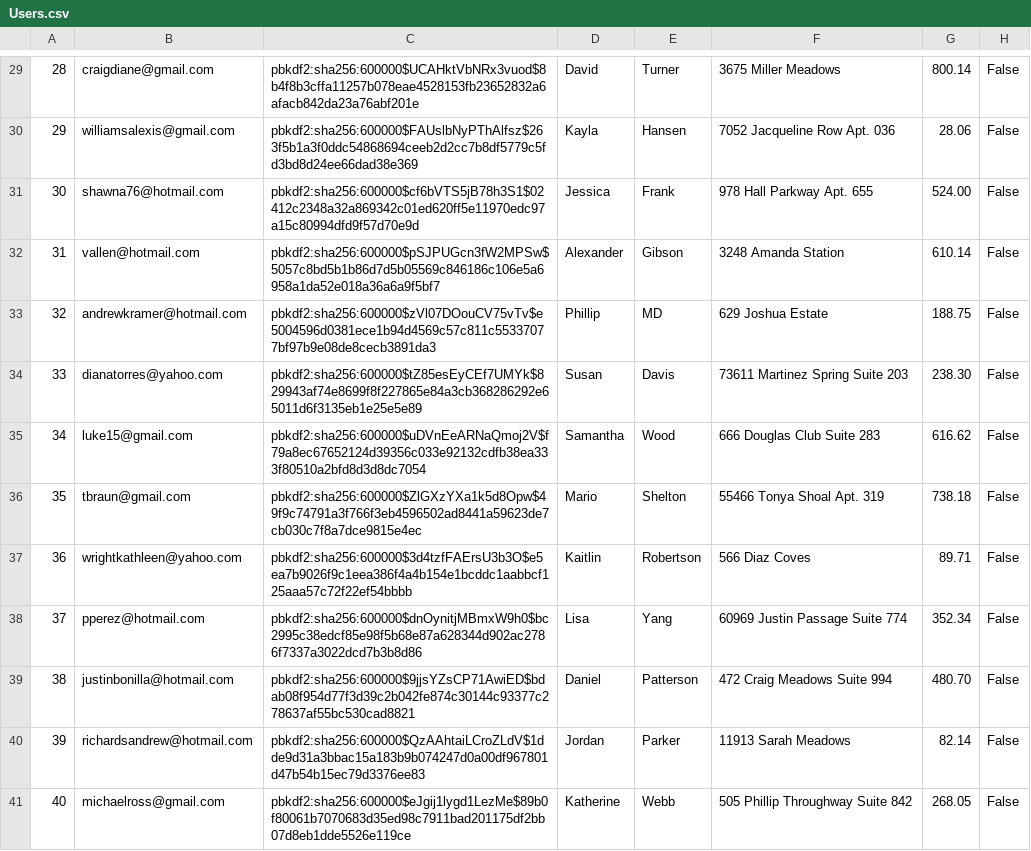
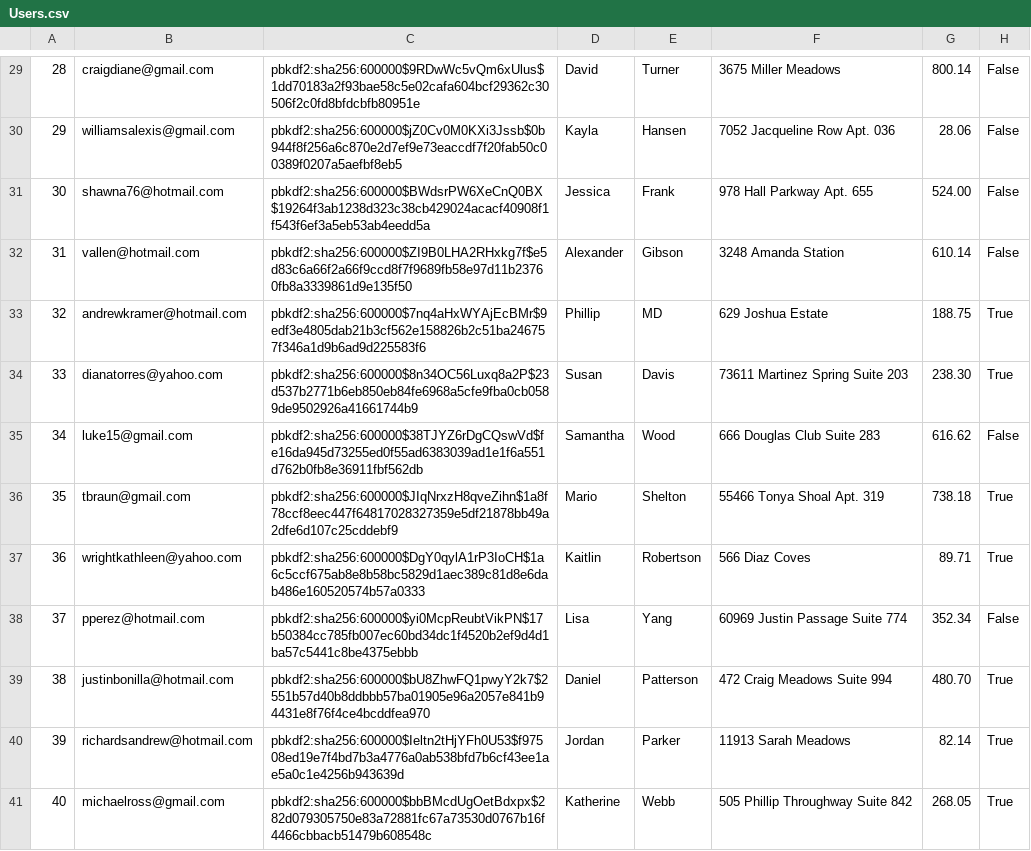
Before and after one commit to brian9chen/bear-essentials, a CSV file: db/customized/Users.csv, drawn as a sheet; only a part is shown, gaps mark what is left out; the diff covers the shown part only.

```diff
--- a/db/customized/Users.csv
+++ b/db/customized/Users.csv
@@ -29,13 +29,13 @@
-28,craigdiane@gmail.com,pbkdf2:sha256:600000$UCAHktVbNRx3vuod$8b4f8b3cffa11257b078eae4528153fb23652832a6afacb842da23a76abf201e,David,Turner,3675 Miller Meadows,800.14,False
-29,williamsalexis@gmail.com,pbkdf2:sha256:600000$FAUslbNyPThAlfsz$263f5b1a3f0ddc54868694ceeb2d2cc7b8df5779c5fd3bd8d24ee66dad38e369,Kayla,Hansen,7052 Jacqueline Row Apt. 036,28.06,False
-30,shawna76@hotmail.com,pbkdf2:sha256:600000$cf6bVTS5jB78h3S1$02412c2348a32a869342c01ed620ff5e11970edc97a15c80994dfd9f57d70e9d,Jessica,Frank,978 Hall Parkway Apt. 655,524.00,False
-31,vallen@hotmail.com,pbkdf2:sha256:600000$pSJPUGcn3fW2MPSw$5057c8bd5b1b86d7d5b05569c846186c106e5a6958a1da52e018a36a6a9f5bf7,Alexander,Gibson,3248 Amanda Station,610.14,False
-32,andrewkramer@hotmail.com,pbkdf2:sha256:600000$zVl07DOouCV75vTv$e5004596d0381ece1b94d4569c57c811c55337077bf97b9e08de8cecb3891da3,Phillip,MD,629 Joshua Estate,188.75,False
-33,dianatorres@yahoo.com,pbkdf2:sha256:600000$tZ85esEyCEf7UMYk$829943af74e8699f8f227865e84a3cb368286292e65011d6f3135eb1e25e5e89,Susan,Davis,73611 Martinez Spring Suite 203,238.30,False
-34,luke15@gmail.com,pbkdf2:sha256:600000$uDVnEeARNaQmoj2V$f79a8ec67652124d39356c033e92132cdfb38ea333f80510a2bfd8d3d8dc7054,Samantha,Wood,666 Douglas Club Suite 283,616.62,False
-35,tbraun@gmail.com,pbkdf2:sha256:600000$ZlGXzYXa1k5d8Opw$49f9c74791a3f766f3eb4596502ad8441a59623de7cb030c7f8a7dce9815e4ec,Mario,Shelton,55466 Tonya Shoal Apt. 319,738.18,False
-36,wrightkathleen@yahoo.com,pbkdf2:sha256:600000$3d4tzfFAErsU3b3O$e5ea7b9026f9c1eea386f4a4b154e1bcddc1aabbcf125aaa57c72f22ef54bbbb,Kaitlin,Robertson,566 Diaz Coves,89.71,False
-37,pperez@hotmail.com,pbkdf2:sha256:600000$dnOynitjMBmxW9h0$bc2995c38edcf85e98f5b68e87a628344d902ac2786f7337a3022dcd7b3b8d86,Lisa,Yang,60969 Justin Passage Suite 774,352.34,False
-38,justinbonilla@hotmail.com,pbkdf2:sha256:600000$9jjsYZsCP71AwiED$bdab08f954d77f3d39c2b042fe874c30144c93377c278637af55bc530cad8821,Daniel,Patterson,472 Craig Meadows Suite 994,480.70,False
-39,richardsandrew@hotmail.com,pbkdf2:sha256:600000$QzAAhtaiLCroZLdV$1dde9d31a3bbac15a183b9b074247d0a00df967801d47b54b15ec79d3376ee83,Jordan,Parker,11913 Sarah Meadows,82.14,False
-40,michaelross@gmail.com,pbkdf2:sha256:600000$eJgij1lygd1LezMe$89b0f80061b7070683d35ed98c7911bad201175df2bb07d8eb1dde5526e119ce,Katherine,Webb,505 Phillip Throughway Suite 842,268.05,False
+28,craigdiane@gmail.com,pbkdf2:sha256:600000$9RDwWc5vQm6xUlus$1dd70183a2f93bae58c5e02cafa604bcf29362c30506f2c0fd8bfdcbfb80951e,David,Turner,3675 Miller Meadows,800.14,False
+29,williamsalexis@gmail.com,pbkdf2:sha256:600000$jZ0Cv0M0KXi3Jssb$0b944f8f256a6c870e2d7ef9e73eaccdf7f20fab50c00389f0207a5aefbf8eb5,Kayla,Hansen,7052 Jacqueline Row Apt. 036,28.06,False
+30,shawna76@hotmail.com,pbkdf2:sha256:600000$BWdsrPW6XeCnQ0BX$19264f3ab1238d323c38cb429024acacf40908f1f543f6ef3a5eb53ab4eedd5a,Jessica,Frank,978 Hall Parkway Apt. 655,524.00,False
+31,vallen@hotmail.com,pbkdf2:sha256:600000$ZI9B0LHA2RHxkg7f$e5d83c6a66f2a66f9ccd8f7f9689fb58e97d11b23760fb8a3339861d9e135f50,Alexander,Gibson,3248 Amanda Station,610.14,False
+32,andrewkramer@hotmail.com,pbkdf2:sha256:600000$7nq4aHxWYAjEcBMr$9edf3e4805dab21b3cf562e158826b2c51ba246757f346a1d9b6ad9d225583f6,Phillip,MD,629 Joshua Estate,188.75,True
+33,dianatorres@yahoo.com,pbkdf2:sha256:600000$8n34OC56Luxq8a2P$23d537b2771b6eb850eb84fe6968a5cfe9fba0cb0589de9502926a41661744b9,Susan,Davis,73611 Martinez Spring Suite 203,238.30,True
+34,luke15@gmail.com,pbkdf2:sha256:600000$38TJYZ6rDgCQswVd$fe16da945d73255ed0f55ad6383039ad1e1f6a551d762b0fb8e36911fbf562db,Samantha,Wood,666 Douglas Club Suite 283,616.62,False
+35,tbraun@gmail.com,pbkdf2:sha256:600000$JIqNrxzH8qveZihn$1a8f78ccf8eec447f64817028327359e5df21878bb49a2dfe6d107c25cddebf9,Mario,Shelton,55466 Tonya Shoal Apt. 319,738.18,True
+36,wrightkathleen@yahoo.com,pbkdf2:sha256:600000$DgY0qylA1rP3IoCH$1a6c5ccf675ab8e8b58bc5829d1aec389c81d8e6dab486e160520574b57a0333,Kaitlin,Robertson,566 Diaz Coves,89.71,True
+37,pperez@hotmail.com,pbkdf2:sha256:600000$yi0McpReubtVikPN$17b50384cc785fb007ec60bd34dc1f4520b2ef9d4d1ba57c5441c8be4375ebbb,Lisa,Yang,60969 Justin Passage Suite 774,352.34,False
+38,justinbonilla@hotmail.com,pbkdf2:sha256:600000$bU8ZhwFQ1pwyY2k7$2551b57d40b8ddbbb57ba01905e96a2057e841b94431e8f76f4ce4bcddfea970,Daniel,Patterson,472 Craig Meadows Suite 994,480.70,True
+39,richardsandrew@hotmail.com,pbkdf2:sha256:600000$Ieltn2tHjYFh0U53$f97508ed19e7f4bd7b3a4776a0ab538bfd7b6cf43ee1ae5a0c1e4256b943639d,Jordan,Parker,11913 Sarah Meadows,82.14,True
+40,michaelross@gmail.com,pbkdf2:sha256:600000$bbBMcdUgOetBdxpx$282d079305750e83a72881fc67a73530d0767b16f4466cbbacb51479b608548c,Katherine,Webb,505 Phillip Throughway Suite 842,268.05,True
```
Also changed, not shown: 127 edited cells elsewhere in this file, 11 other files.
